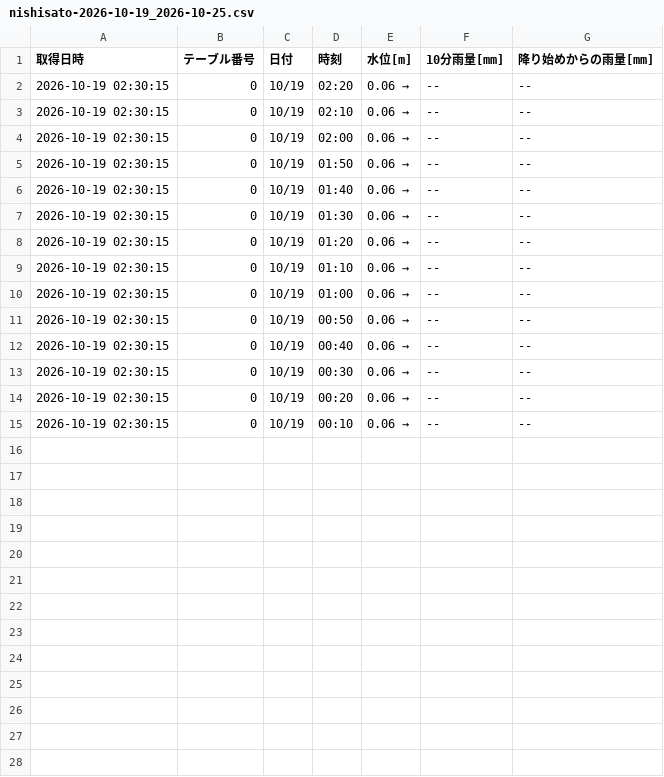
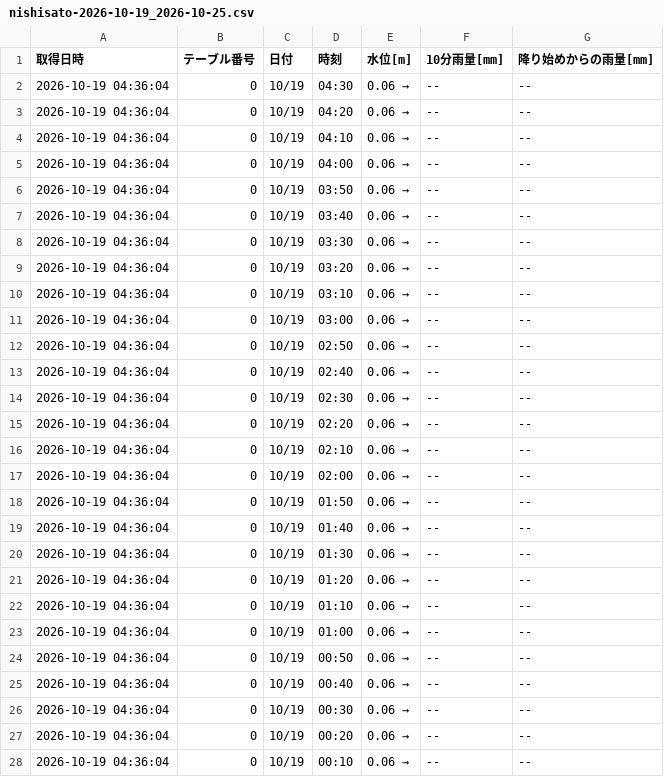
Before and after one commit to surveyhisyu/Stream-gauging-logger, a CSV file: data/nishisato/nishisato-2026-10-19_2026-10-25.csv, drawn as a sheet.

```diff
--- a/data/nishisato/nishisato-2026-10-19_2026-10-25.csv
+++ b/data/nishisato/nishisato-2026-10-19_2026-10-25.csv
@@ -1,15 +1,28 @@
 取得日時,テーブル番号,日付,時刻,水位[m],10分雨量[mm],降り始めからの雨量[mm]
-2026-10-19 02:30:15,0,10/19,02:20,0.06 →,--,--
-2026-10-19 02:30:15,0,10/19,02:10,0.06 →,--,--
-2026-10-19 02:30:15,0,10/19,02:00,0.06 →,--,--
-2026-10-19 02:30:15,0,10/19,01:50,0.06 →,--,--
-2026-10-19 02:30:15,0,10/19,01:40,0.06 →,--,--
-2026-10-19 02:30:15,0,10/19,01:30,0.06 →,--,--
-2026-10-19 02:30:15,0,10/19,01:20,0.06 →,--,--
-2026-10-19 02:30:15,0,10/19,01:10,0.06 →,--,--
-2026-10-19 02:30:15,0,10/19,01:00,0.06 →,--,--
-2026-10-19 02:30:15,0,10/19,00:50,0.06 →,--,--
-2026-10-19 02:30:15,0,10/19,00:40,0.06 →,--,--
-2026-10-19 02:30:15,0,10/19,00:30,0.06 →,--,--
-2026-10-19 02:30:15,0,10/19,00:20,0.06 →,--,--
-2026-10-19 02:30:15,0,10/19,00:10,0.06 →,--,--
+2026-10-19 04:36:04,0,10/19,04:30,0.06 →,--,--
+2026-10-19 04:36:04,0,10/19,04:20,0.06 →,--,--
+2026-10-19 04:36:04,0,10/19,04:10,0.06 →,--,--
+2026-10-19 04:36:04,0,10/19,04:00,0.06 →,--,--
+2026-10-19 04:36:04,0,10/19,03:50,0.06 →,--,--
+2026-10-19 04:36:04,0,10/19,03:40,0.06 →,--,--
+2026-10-19 04:36:04,0,10/19,03:30,0.06 →,--,--
+2026-10-19 04:36:04,0,10/19,03:20,0.06 →,--,--
+2026-10-19 04:36:04,0,10/19,03:10,0.06 →,--,--
+2026-10-19 04:36:04,0,10/19,03:00,0.06 →,--,--
+2026-10-19 04:36:04,0,10/19,02:50,0.06 →,--,--
+2026-10-19 04:36:04,0,10/19,02:40,0.06 →,--,--
+2026-10-19 04:36:04,0,10/19,02:30,0.06 →,--,--
+2026-10-19 04:36:04,0,10/19,02:20,0.06 →,--,--
+2026-10-19 04:36:04,0,10/19,02:10,0.06 →,--,--
+2026-10-19 04:36:04,0,10/19,02:00,0.06 →,--,--
+2026-10-19 04:36:04,0,10/19,01:50,0.06 →,--,--
+2026-10-19 04:36:04,0,10/19,01:40,0.06 →,--,--
+2026-10-19 04:36:04,0,10/19,01:30,0.06 →,--,--
+2026-10-19 04:36:04,0,10/19,01:20,0.06 →,--,--
+2026-10-19 04:36:04,0,10/19,01:10,0.06 →,--,--
+2026-10-19 04:36:04,0,10/19,01:00,0.06 →,--,--
+2026-10-19 04:36:04,0,10/19,00:50,0.06 →,--,--
+2026-10-19 04:36:04,0,10/19,00:40,0.06 →,--,--
+2026-10-19 04:36:04,0,10/19,00:30,0.06 →,--,--
+2026-10-19 04:36:04,0,10/19,00:20,0.06 →,--,--
+2026-10-19 04:36:04,0,10/19,00:10,0.06 →,--,--
```
Also changed, not shown: data/nakayama/nakayama-2026-10-05_2026-10-11.csv, data/nakayama/nakayama-2026-10-12_2026-10-18.csv, 7 other files.
